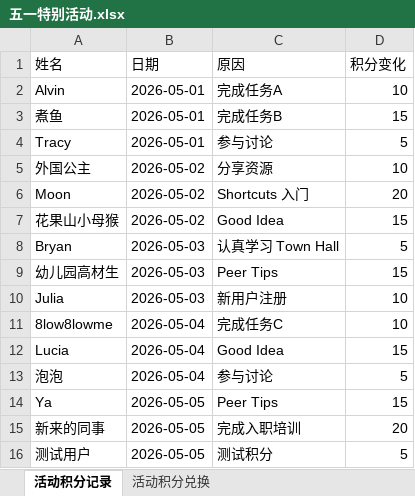
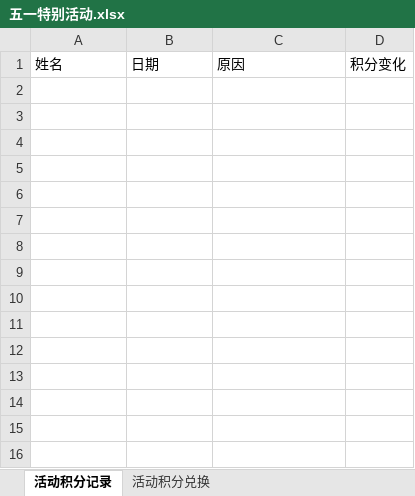
Before and after one commit to Neverwhateve/ela-leaderboard, an Excel workbook: 五一特别活动.xlsx, sheet 活动积分记录, drawn as a sheet; values as stored, in another font and other column widths than the file's, no borders; the diff names each change by its address in the sheet, - before the commit and + after, or states it on an @@ line.

Commit message:
Add files via upload

```diff
--- a/五一特别活动.xlsx (sheet 活动积分记录)
+++ b/五一特别活动.xlsx (sheet 活动积分记录)
-row 2: Alvin | 2026-05-01 | 完成任务A | 10
-row 3: 煮鱼 | 2026-05-01 | 完成任务B | 15
-row 4: Tracy | 2026-05-01 | 参与讨论 | 5
-row 5: 外国公主 | 2026-05-02 | 分享资源 | 10
-row 6: Moon | 2026-05-02 | Shortcuts 入门 | 20
-row 7: 花果山小母猴 | 2026-05-02 | Good Idea | 15
-row 8: Bryan | 2026-05-03 | 认真学习 Town Hall | 5
-row 9: 幼儿园高材生 | 2026-05-03 | Peer Tips | 15
-row 10: Julia | 2026-05-03 | 新用户注册 | 10
-row 11: 8low8lowme | 2026-05-04 | 完成任务C | 10
-row 12: Lucia | 2026-05-04 | Good Idea | 15
-row 13: 泡泡 | 2026-05-04 | 参与讨论 | 5
-row 14: Ya | 2026-05-05 | Peer Tips | 15
-row 15: 新来的同事 | 2026-05-05 | 完成入职培训 | 20
-row 16: 测试用户 | 2026-05-05 | 测试积分 | 5
```
Also changed, not shown: sheet 活动积分兑换.
